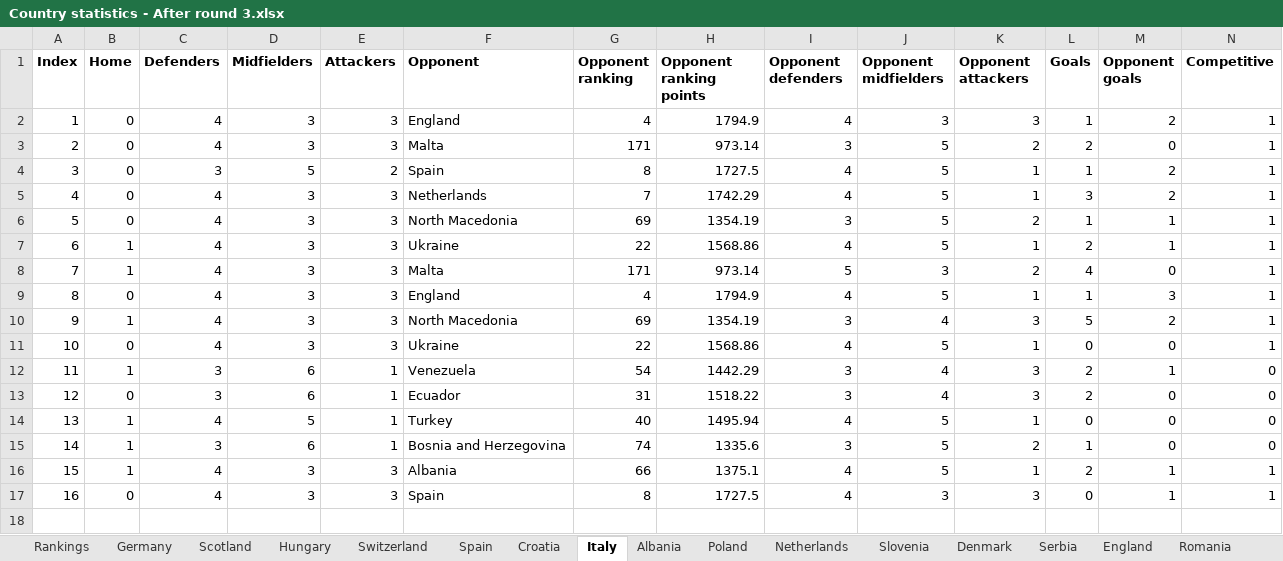
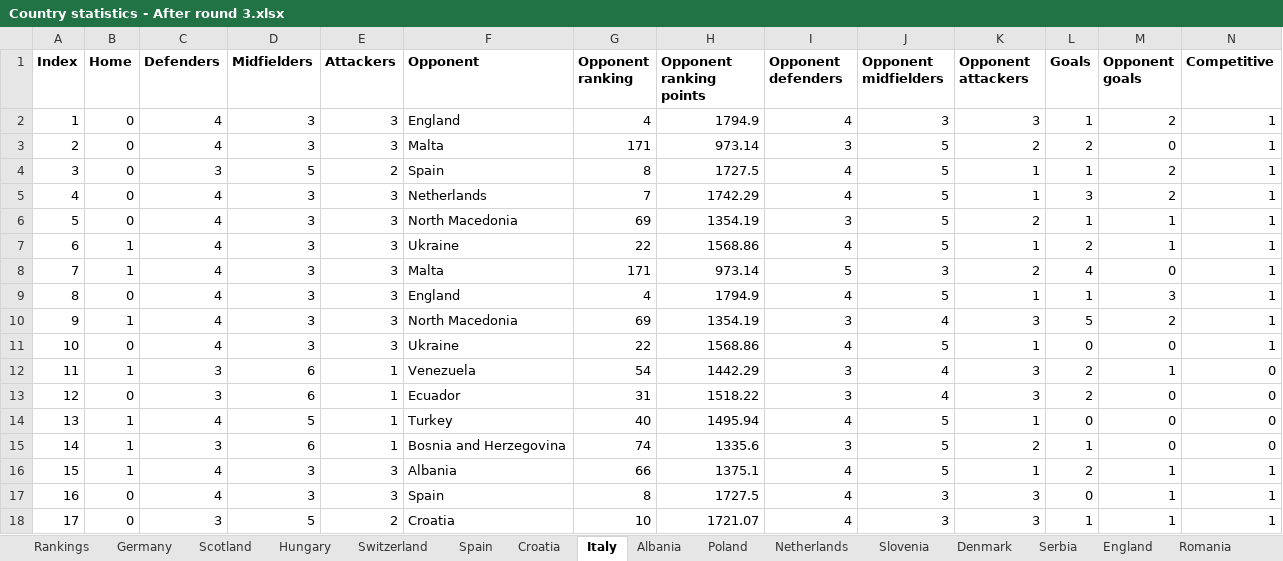
Before and after one commit to lalutir/Football-match-predictions, an Excel workbook: Football match predictions/Statistics/Country statistics - After round 3.xlsx, sheet Italy, drawn as a sheet; only a part is shown; values as stored, in another font and other column widths than the file's, no borders; rows hold the shown columns only; the diff names each change by its address in the sheet, - before the commit and + after, or states it on an @@ line.

```diff
--- a/Football match predictions/Statistics/Country statistics - After round 3.xlsx (sheet Italy)
+++ b/Football match predictions/Statistics/Country statistics - After round 3.xlsx (sheet Italy)
+row 18: 17 | 0 | 3 | 5 | 2 | Croatia | 10 | 1721.07 | 4 | 3 | 3 | 1 | 1 | 1
```
Also changed, not shown: sheet Albania, sheet Croatia, sheet Spain, 2 other files.
